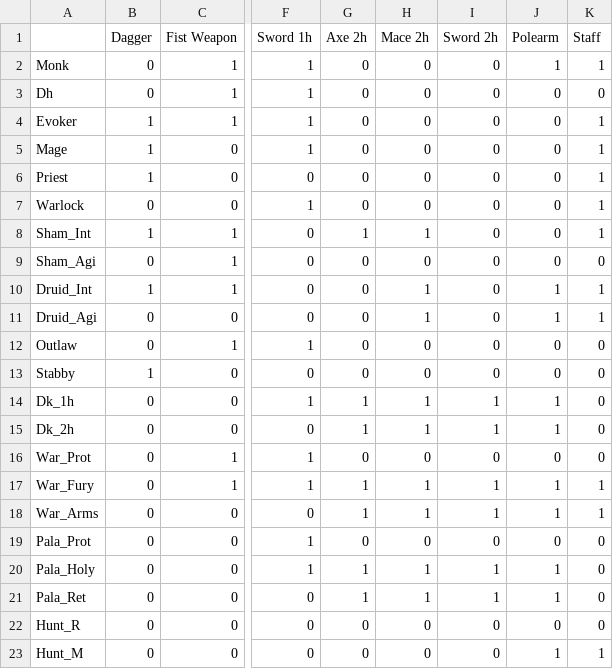
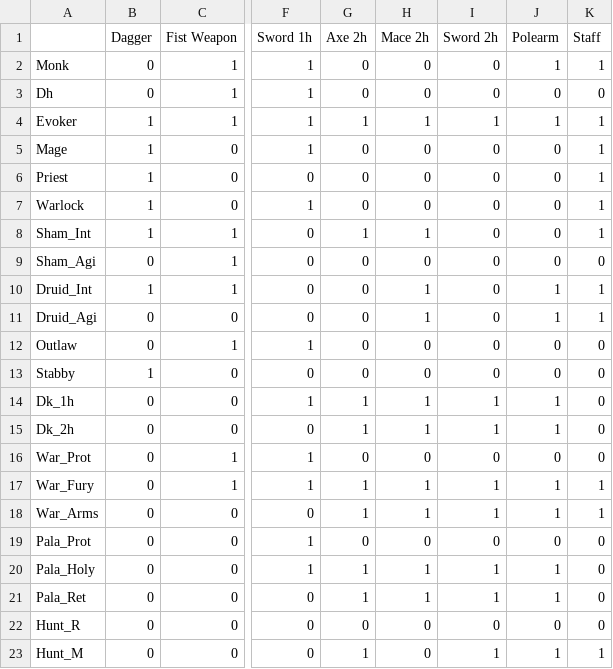
Before and after one commit to JonatanRasmussen/wow_items_10_1, a CSV file: wow_weapon_proficiencies.csv, drawn as a sheet; only a part is shown, gaps mark what is left out; the diff names each change by its address in the sheet, - before the commit and + after, or states it on an @@ line.

```diff
--- a/wow_weapon_proficiencies.csv
+++ b/wow_weapon_proficiencies.csv
-G4 (Axe 2h): 0
+G4 (Axe 2h): 1
-H4 (Mace 2h): 0
+H4 (Mace 2h): 1
-I4 (Sword 2h): 0
+I4 (Sword 2h): 1
-J4 (Polearm): 0
+J4 (Polearm): 1
-B7 (Dagger): 0
+B7 (Dagger): 1
-G23 (Axe 2h): 0
+G23 (Axe 2h): 1
-I23 (Sword 2h): 0
+I23 (Sword 2h): 1
```
Also changed, not shown: 6 other files.
